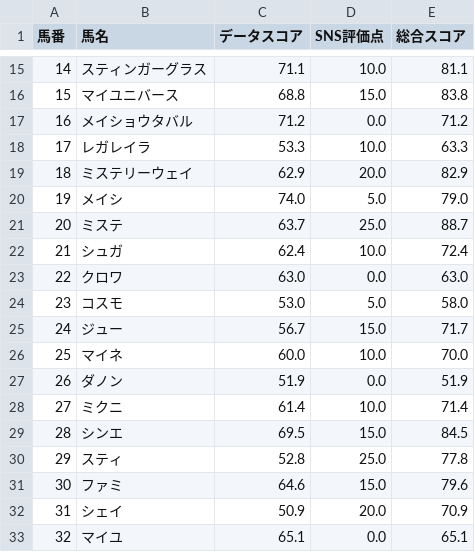
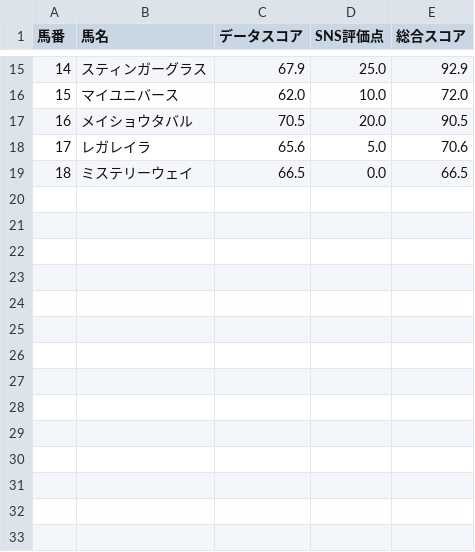
Before and after one commit to AONAOAO/keiba-app, a CSV file: latest_prediction.csv, drawn as a sheet; only a part is shown, gaps mark what is left out; the diff covers the shown part only.

```diff
--- a/latest_prediction.csv
+++ b/latest_prediction.csv
@@ -15,19 +15,5 @@
-14,スティンガーグラス,71.1,10.0,81.1
-15,マイユニバース,68.8,15.0,83.8
-16,メイショウタバル,71.2,0.0,71.2
-17,レガレイラ,53.3,10.0,63.3
-18,ミステリーウェイ,62.9,20.0,82.9
-19,メイシ,74.0,5.0,79.0
-20,ミステ,63.7,25.0,88.7
-21,シュガ,62.4,10.0,72.4
-22,クロワ,63.0,0.0,63.0
-23,コスモ,53.0,5.0,58.0
-24,ジュー,56.7,15.0,71.7
-25,マイネ,60.0,10.0,70.0
-26,ダノン,51.9,0.0,51.9
-27,ミクニ,61.4,10.0,71.4
-28,シンエ,69.5,15.0,84.5
-29,スティ,52.8,25.0,77.8
-30,ファミ,64.6,15.0,79.6
-31,シェイ,50.9,20.0,70.9
-32,マイユ,65.1,0.0,65.1
+14,スティンガーグラス,67.9,25.0,92.9
+15,マイユニバース,62.0,10.0,72.0
+16,メイショウタバル,70.5,20.0,90.5
+17,レガレイラ,65.6,5.0,70.6
+18,ミステリーウェイ,66.5,0.0,66.5
```
Also changed, not shown: 4 removed rows and 32 edited cells elsewhere in this file.
